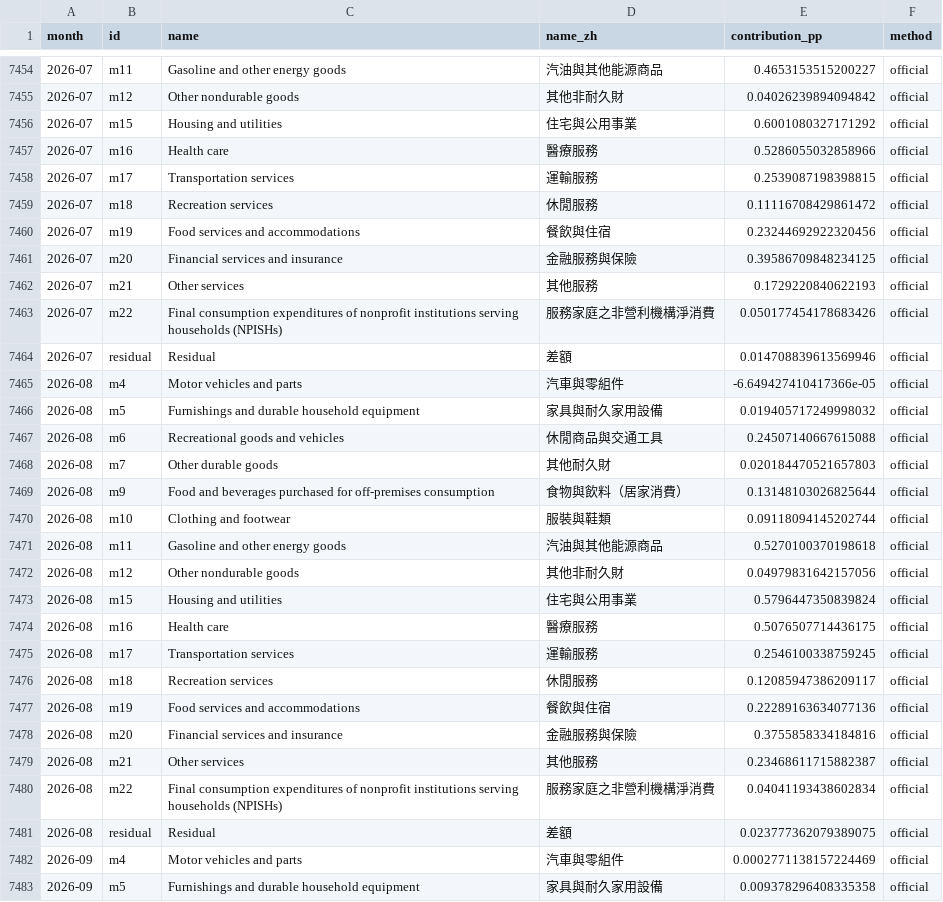
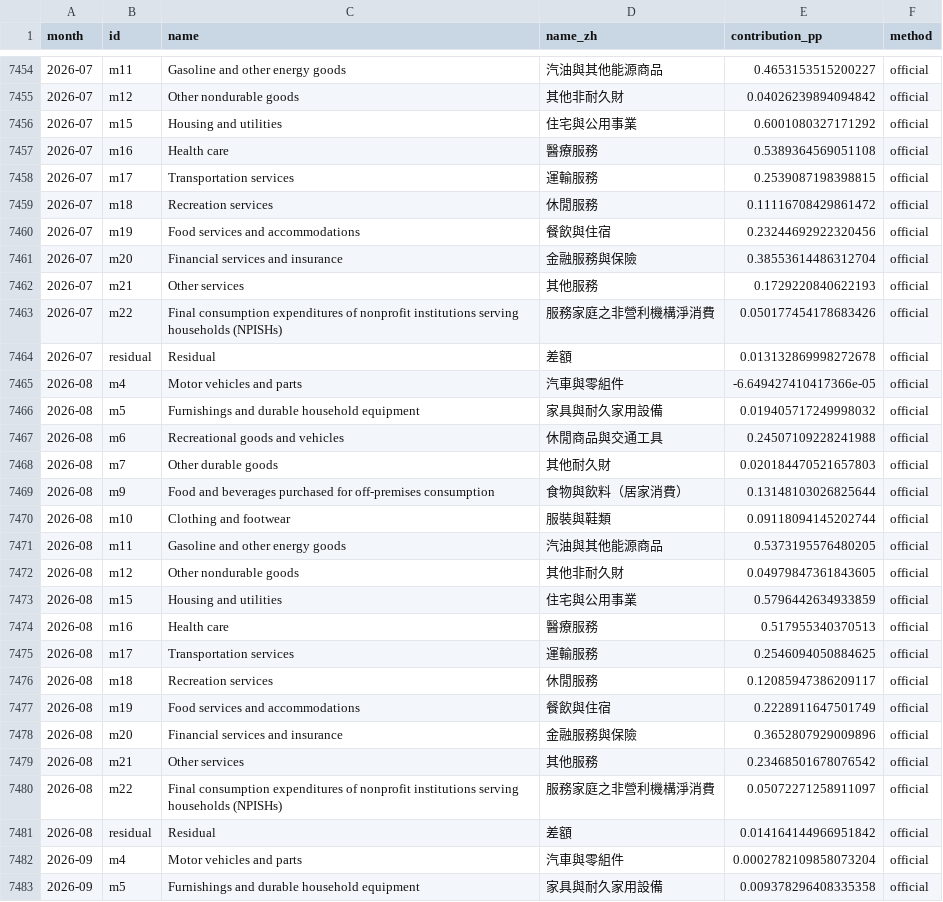
Before and after one commit to RaliceFang/us-pce-driver, a CSV file: web/data/pce_contrib_major16_yoy.csv, drawn as a sheet; only a part is shown, gaps mark what is left out; the diff covers the shown part only.

```diff
--- a/web/data/pce_contrib_major16_yoy.csv
+++ b/web/data/pce_contrib_major16_yoy.csv
@@ -7456,3 +7456,3 @@
 2026-07,m15,Housing and utilities,住宅與公用事業,0.6001080327171292,official
-2026-07,m16,Health care,醫療服務,0.5286055032858966,official
+2026-07,m16,Health care,醫療服務,0.5389364569051108,official
 2026-07,m17,Transportation services,運輸服務,0.2539087198398815,official
@@ -7460,9 +7460,9 @@
 2026-07,m19,Food services and accommodations,餐飲與住宿,0.23244692922320456,official
-2026-07,m20,Financial services and insurance,金融服務與保險,0.39586709848234125,official
+2026-07,m20,Financial services and insurance,金融服務與保險,0.38553614486312704,official
 2026-07,m21,Other services,其他服務,0.1729220840622193,official
 2026-07,m22,Final consumption expenditures of nonprofit institutions serving households (NPISHs),服務家庭之非營利機構淨消費,0.050177454178683426,official
-2026-07,residual,Residual,差額,0.014708839613569946,official
+2026-07,residual,Residual,差額,0.013132869998272678,official
 2026-08,m4,Motor vehicles and parts,汽車與零組件,-6.649427410417366e-05,official
 2026-08,m5,Furnishings and durable household equipment,家具與耐久家用設備,0.019405717249998032,official
-2026-08,m6,Recreational goods and vehicles,休閒商品與交通工具,0.24507140667615088,official
+2026-08,m6,Recreational goods and vehicles,休閒商品與交通工具,0.24507109228241988,official
 2026-08,m7,Other durable goods,其他耐久財,0.020184470521657803,official
@@ -7470,14 +7470,14 @@
 2026-08,m10,Clothing and footwear,服裝與鞋類,0.09118094145202744,official
-2026-08,m11,Gasoline and other energy goods,汽油與其他能源商品,0.5270100370198618,official
-2026-08,m12,Other nondurable goods,其他非耐久財,0.04979831642157056,official
-2026-08,m15,Housing and utilities,住宅與公用事業,0.5796447350839824,official
-2026-08,m16,Health care,醫療服務,0.5076507714436175,official
-2026-08,m17,Transportation services,運輸服務,0.2546100338759245,official
+2026-08,m11,Gasoline and other energy goods,汽油與其他能源商品,0.5373195576480205,official
+2026-08,m12,Other nondurable goods,其他非耐久財,0.04979847361843605,official
+2026-08,m15,Housing and utilities,住宅與公用事業,0.5796442634933859,official
+2026-08,m16,Health care,醫療服務,0.517955340370513,official
+2026-08,m17,Transportation services,運輸服務,0.2546094050884625,official
 2026-08,m18,Recreation services,休閒服務,0.12085947386209117,official
-2026-08,m19,Food services and accommodations,餐飲與住宿,0.22289163634077136,official
-2026-08,m20,Financial services and insurance,金融服務與保險,0.3755858334184816,official
-2026-08,m21,Other services,其他服務,0.23468611715882387,official
-2026-08,m22,Final consumption expenditures of nonprofit institutions serving households (NPISHs),服務家庭之非營利機構淨消費,0.04041193438602834,official
-2026-08,residual,Residual,差額,0.023777362079389075,official
-2026-09,m4,Motor vehicles and parts,汽車與零組件,0.0002771138157224469,official
+2026-08,m19,Food services and accommodations,餐飲與住宿,0.2228911647501749,official
+2026-08,m20,Financial services and insurance,金融服務與保險,0.3652807929009896,official
+2026-08,m21,Other services,其他服務,0.23468501678076542,official
+2026-08,m22,Final consumption expenditures of nonprofit institutions serving households (NPISHs),服務家庭之非營利機構淨消費,0.05072271258911097,official
+2026-08,residual,Residual,差額,0.014164144966951842,official
+2026-09,m4,Motor vehicles and parts,汽車與零組件,0.0002782109858073204,official
 2026-09,m5,Furnishings and durable household equipment,家具與耐久家用設備,0.009378296408335358,official
```
Also changed, not shown: 17 added rows and 13 edited cells elsewhere in this file, web/data/pce_contrib_basic4_mom.csv, web/data/pce_contrib_basic4_yoy.csv, 10 other files.
